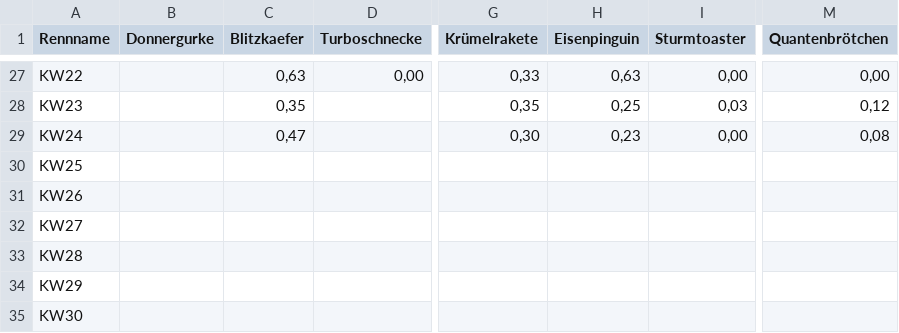
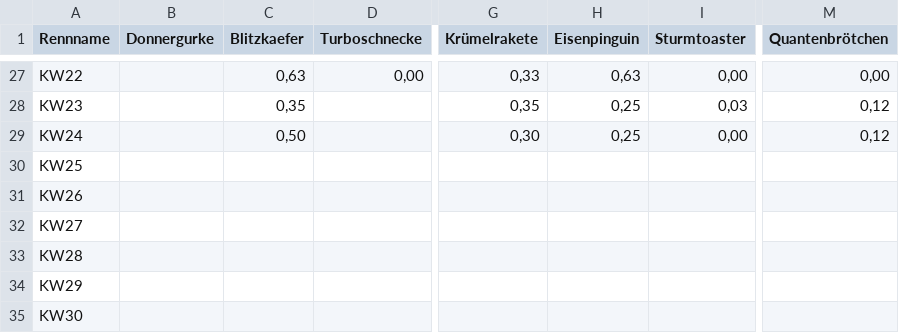
Before and after one commit to christianknoll-create/sdr, a TSV file: daten.tsv, drawn as a sheet; only a part is shown, gaps mark what is left out; the diff names each change by its address in the sheet, - before the commit and + after, or states it on an @@ line.

```diff
--- a/daten.tsv
+++ b/daten.tsv
-C29 (Blitzkaefer): 0,47
+C29 (Blitzkaefer): 0,50
-H29 (Eisenpinguin): 0,23
+H29 (Eisenpinguin): 0,25
-M29 (Quantenbrötchen): 0,08
+M29 (Quantenbrötchen): 0,12
```
Also changed, not shown: 1 other file.
